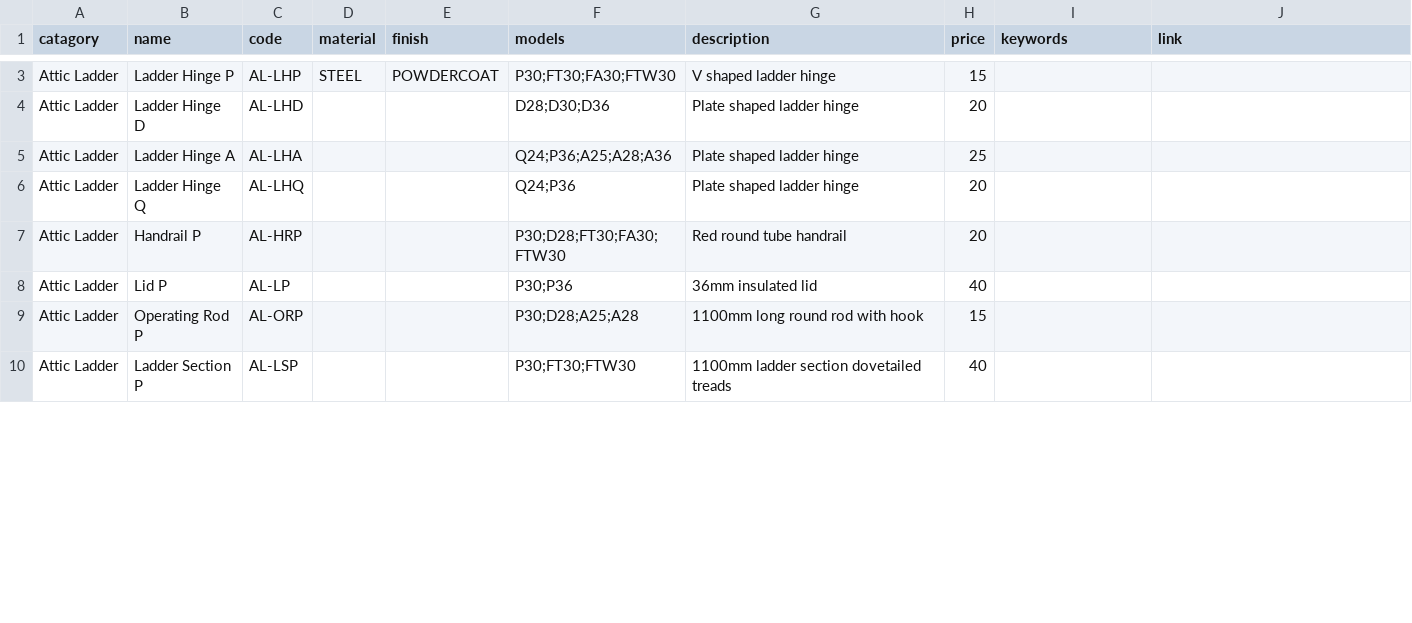
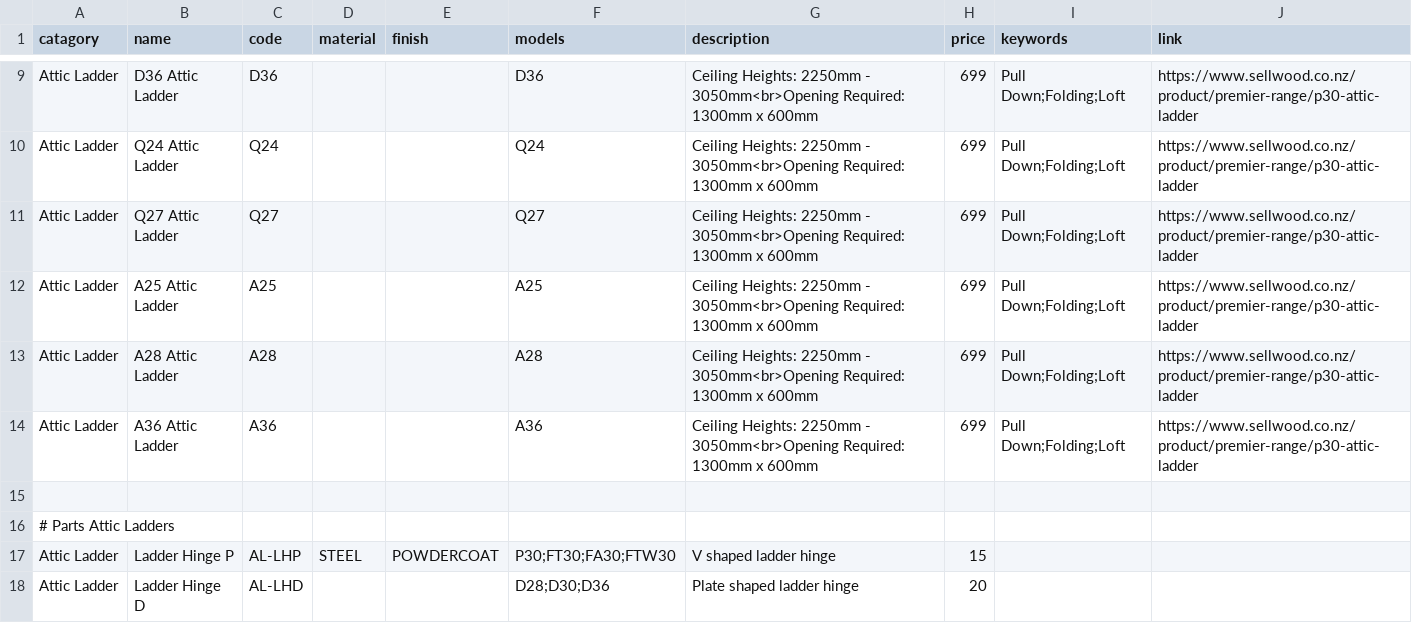
Before and after one commit to Sellwoodnz/Sellwood, a CSV file: catalogue.csv, drawn as a sheet; only a part is shown, gaps mark what is left out; the shorter side is filled out with more unchanged rows; the diff covers the shown part only; the diff names each change by its address in the sheet, - before the commit and + after, or states it on an @@ line.

```diff
--- a/catalogue.csv
+++ b/catalogue.csv
+row 9: Attic Ladder | D36 Attic Ladder | D36 |  |  | D36 | Ceiling Heights: 2250mm - 3050mm<br>Opening Required: 1300mm x 600mm | 699 | Pull Down;Folding;Loft | https://www.sellwood.co.nz/product/premier-range/p30-attic-ladder
+row 10: Attic Ladder | Q24 Attic Ladder | Q24 |  |  | Q24 | Ceiling Heights: 2250mm - 3050mm<br>Opening Required: 1300mm x 600mm | 699 | Pull Down;Folding;Loft | https://www.sellwood.co.nz/product/premier-range/p30-attic-ladder
+row 11: Attic Ladder | Q27 Attic Ladder | Q27 |  |  | Q27 | Ceiling Heights: 2250mm - 3050mm<br>Opening Required: 1300mm x 600mm | 699 | Pull Down;Folding;Loft | https://www.sellwood.co.nz/product/premier-range/p30-attic-ladder
+row 12: Attic Ladder | A25 Attic Ladder | A25 |  |  | A25 | Ceiling Heights: 2250mm - 3050mm<br>Opening Required: 1300mm x 600mm | 699 | Pull Down;Folding;Loft | https://www.sellwood.co.nz/product/premier-range/p30-attic-ladder
+row 13: Attic Ladder | A28 Attic Ladder | A28 |  |  | A28 | Ceiling Heights: 2250mm - 3050mm<br>Opening Required: 1300mm x 600mm | 699 | Pull Down;Folding;Loft | https://www.sellwood.co.nz/product/premier-range/p30-attic-ladder
+row 14: Attic Ladder | A36 Attic Ladder | A36 |  |  | A36 | Ceiling Heights: 2250mm - 3050mm<br>Opening Required: 1300mm x 600mm | 699 | Pull Down;Folding;Loft | https://www.sellwood.co.nz/product/premier-range/p30-attic-ladder
+row 15: (empty)
+row 16: # Parts Attic Ladders
```
Also changed, not shown: 10 added rows and 1 edited cell elsewhere in this file, 13 other files.
